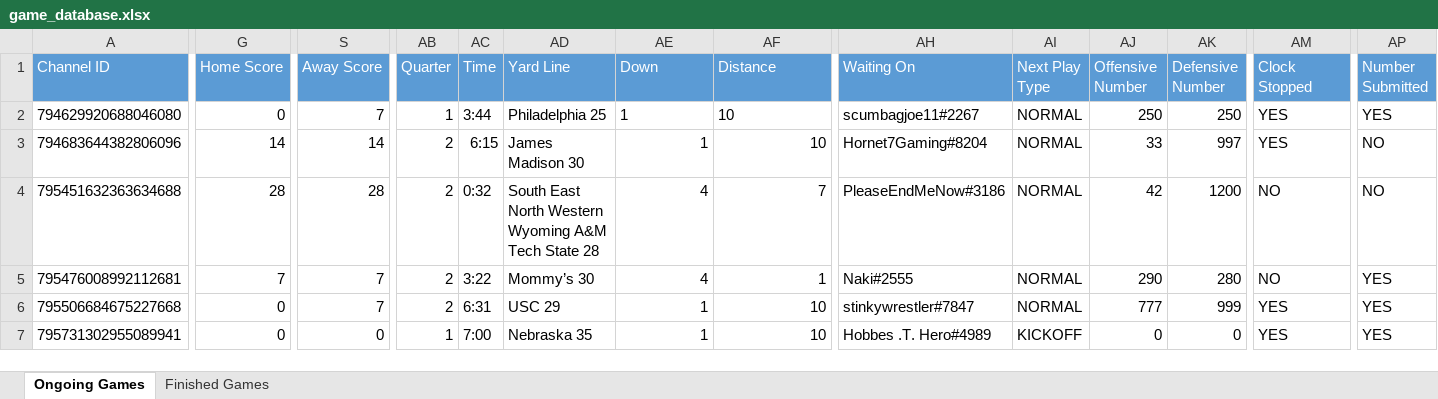
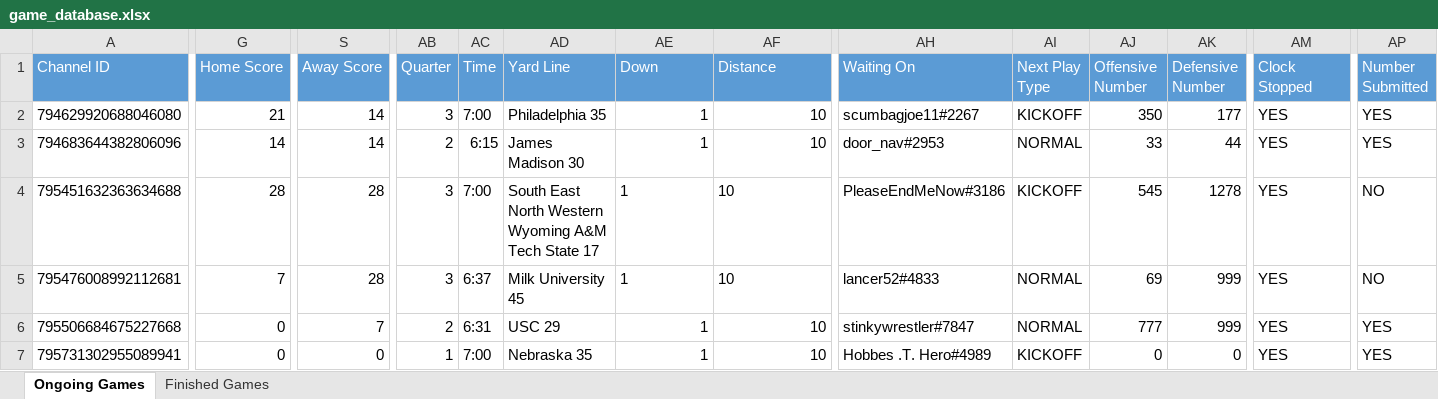
Before and after one commit to akick31/FCFB-Ref-Bot, an Excel workbook: game_database.xlsx, sheet Ongoing Games, drawn as a sheet; only a part is shown, gaps mark what is left out; values as stored, in another font and other column widths than the file's, no borders; the diff covers the shown part only; the diff names each change by its address in the sheet, - before the commit and + after, or states it on an @@ line.

Commit message:
Fix onside kick issue and halftime issues

```diff
--- a/game_database.xlsx (sheet Ongoing Games)
+++ b/game_database.xlsx (sheet Ongoing Games)
-G2 (Home Score): 0
+G2 (Home Score): 21
-S2 (Away Score): 7
+S2 (Away Score): 14
-AB2 (Quarter): 1
+AB2 (Quarter): 3
-AC2 (Time): 3:44
+AC2 (Time): 7:00
-AD2 (Yard Line): Philadelphia 25
+AD2 (Yard Line): Philadelphia 35
-AE2:AF2 alignment: left
+AE2:AF2 alignment: right
-AI2 (Next Play Type): NORMAL
+AI2 (Next Play Type): KICKOFF
-AJ2 (Offensive Number): 250
+AJ2 (Offensive Number): 350
-AK2 (Defensive Number): 250
+AK2 (Defensive Number): 177
-AH3 (Waiting On): Hornet7Gaming#8204
+AH3 (Waiting On): door_nav#2953
-AK3 (Defensive Number): 997
+AK3 (Defensive Number): 44
-AP3 (Number Submitted): NO
+AP3 (Number Submitted): YES
-AB4:AB5 (Quarter): 2
+AB4:AB5 (Quarter): 3
-AC4 (Time): 0:32
+AC4 (Time): 7:00
-AD4 (Yard Line): …Tech State 28
+AD4 (Yard Line): …Tech State 17
-AE4:AE5 (Down): 4
+AE4:AE5 (Down): 1
-AF4 (Distance): 7
+AF4 (Distance): 10
-AI4 (Next Play Type): NORMAL
+AI4 (Next Play Type): KICKOFF
-AJ4 (Offensive Number): 42
+AJ4 (Offensive Number): 545
-AK4 (Defensive Number): 1200
+AK4 (Defensive Number): 1278
-AM4:AM5 (Clock Stopped): NO
+AM4:AM5 (Clock Stopped): YES
-S5 (Away Score): 7
+S5 (Away Score): 28
-AC5 (Time): 3:22
+AC5 (Time): 6:37
-AD5 (Yard Line): Mommy’s 30
+AD5 (Yard Line): Milk University 45
-AF5 (Distance): 1
+AF5 (Distance): 10
-AH5 (Waiting On): Naki#2555
+AH5 (Waiting On): lancer52#4833
-AJ5 (Offensive Number): 290
+AJ5 (Offensive Number): 69
-AK5 (Defensive Number): 280
+AK5 (Defensive Number): 999
-AP5 (Number Submitted): YES
+AP5 (Number Submitted): NO
```
Also changed, not shown: 2 edited cells elsewhere in this sheet, user_database.xlsx, 3 other files.
